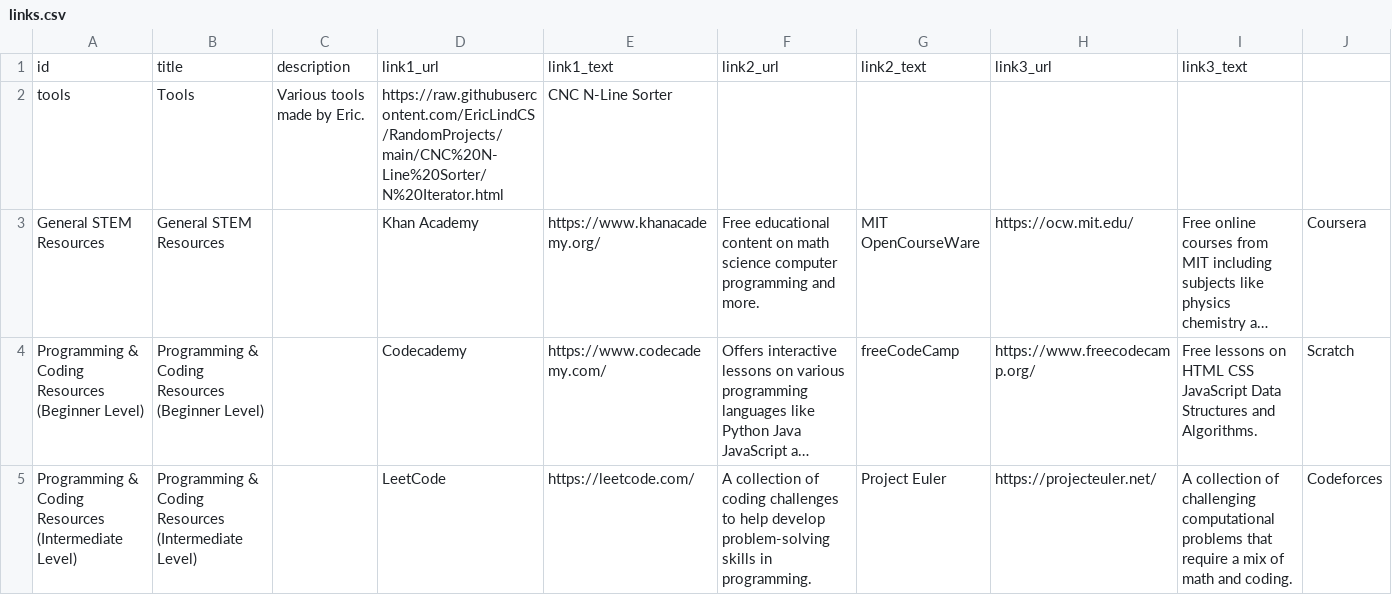
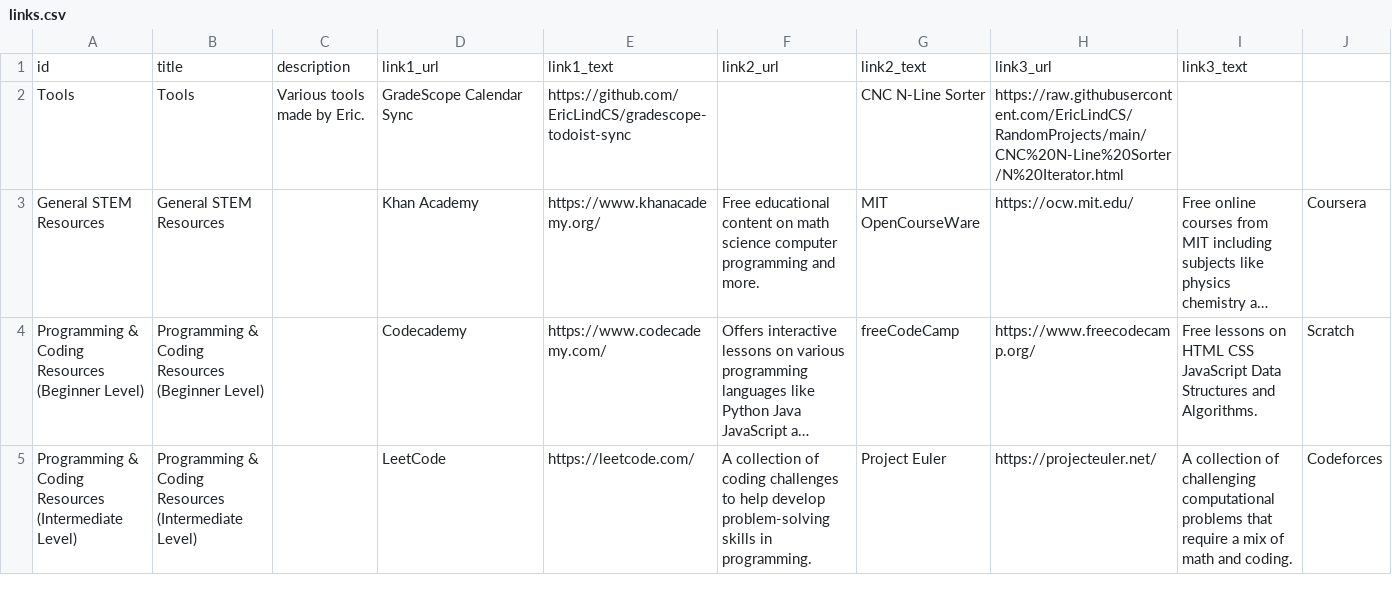
Before and after one commit to EricLindCS/ericlindcs.github.io, a CSV file: linkspage/links.csv, drawn as a sheet; only a part is shown; long unchanged cells end in …; removed rows and columns are numbered as before the commit, all else as after; rows hold the shown columns only; the diff names each change by its address in the sheet, - before the commit and + after, or states it on an @@ line.

Commit message:
Update links.csv

```diff
--- a/linkspage/links.csv
+++ b/linkspage/links.csv
-row 2: tools | Tools | Various tools made by Eric. | https://raw.githubusercontent.com/EricLindCS/RandomProjects/main/CNC%20N-Line%20Sorter/N%20Iterator.html | CNC N-Line Sorter
+row 2: Tools | Tools | Various tools made by Eric. | GradeScope Calendar Sync | https://github.com/EricLindCS/gradescope-todoist-sync |  | CNC N-Line Sorter | https://raw.githubusercontent.com/EricLindCS/RandomProjects/main/CNC%20N-Line%20Sorter/N%20Iterator.html
```
